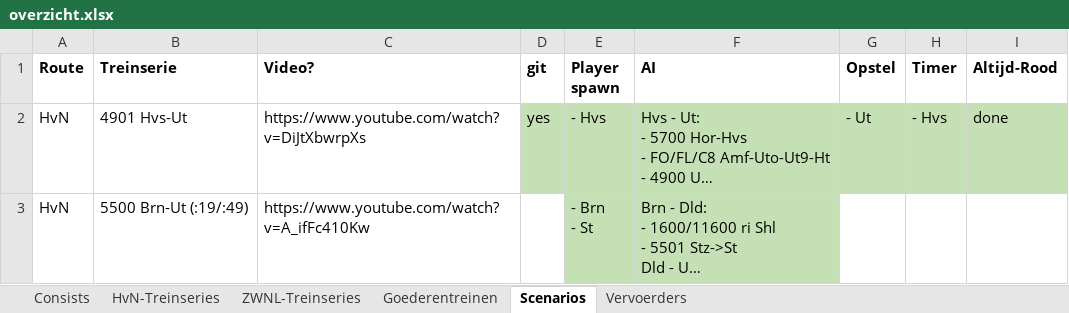
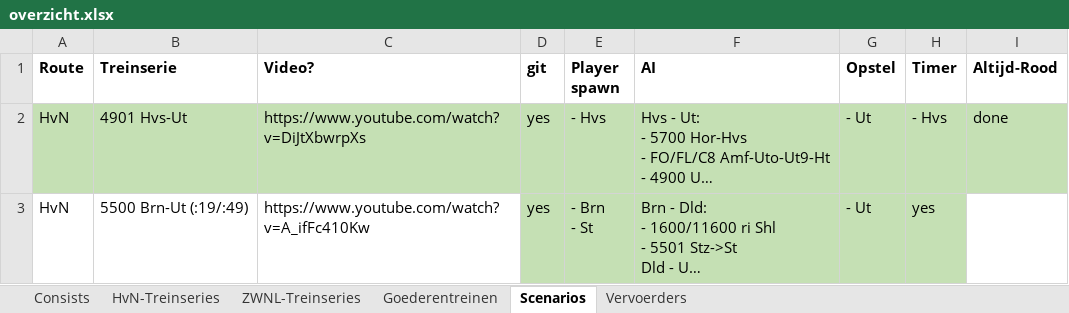
Before and after one commit to tomvand/railworks-quickdrive-nl, an Excel workbook: overzicht.xlsx, sheet Scenarios, drawn as a sheet; long unchanged cells end in …; values as stored, in another font and other column widths than the file's, no borders; the diff names each change by its address in the sheet, - before the commit and + after, or states it on an @@ line.

Commit message:
[5500] Timers and small fixes

```diff
--- a/overzicht.xlsx (sheet Scenarios)
+++ b/overzicht.xlsx (sheet Scenarios)
-A2:C2 fill: none
+A2:C2 fill: #C5E0B4
-D3 (git): (empty)
+D3 (git): yes
-D3 fill: none
+D3 fill: #C5E0B4
-G3 (Opstel): (empty)
+G3 (Opstel): - Ut
-G3:H3 fill: none
+G3:H3 fill: #C5E0B4
-H3 (Timer): (empty)
+H3 (Timer): yes
```
Also changed, not shown: sheet HvN-Treinseries, 5 other files.
